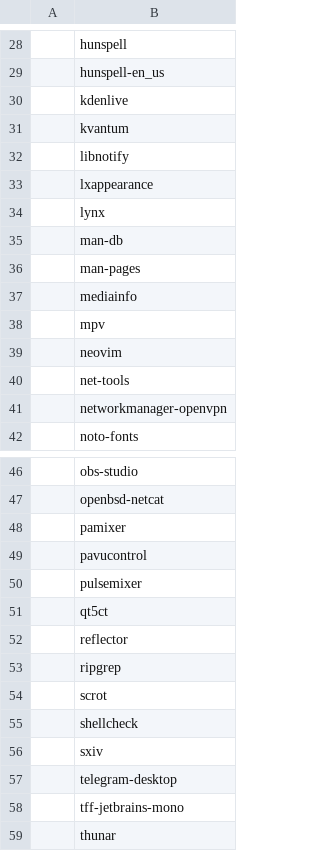
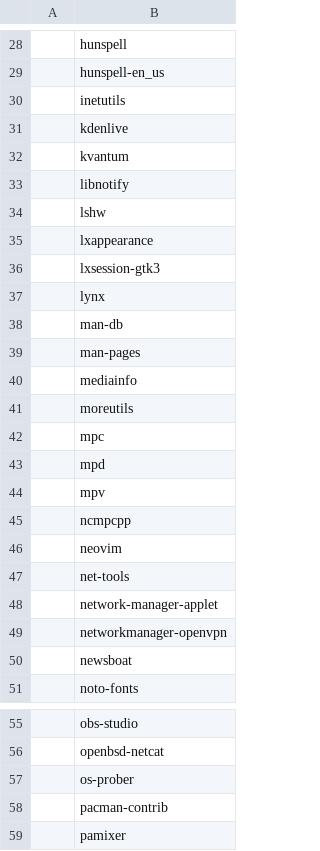
Before and after one commit to mamizaxyz/mars, a CSV file: progs/progs.csv, drawn as a sheet; only a part is shown, gaps mark what is left out; the shorter side is filled out with more unchanged rows; the diff covers the shown part only.

Commit message:
progs.csv: added some more programs

```diff
--- a/progs/progs.csv
+++ b/progs/progs.csv
@@ -29,2 +29,3 @@
 ,hunspell-en_us
+,inetutils
 ,kdenlive
@@ -32,3 +33,5 @@
 ,libnotify
+,lshw
 ,lxappearance
+,lxsession-gtk3
 ,lynx
@@ -37,6 +40,12 @@
 ,mediainfo
+,moreutils
+,mpc
+,mpd
 ,mpv
+,ncmpcpp
 ,neovim
 ,net-tools
+,network-manager-applet
 ,networkmanager-openvpn
+,newsboat
 ,noto-fonts
@@ -47,2 +56,4 @@
 ,openbsd-netcat
+,os-prober
+,pacman-contrib
 ,pamixer
```
Also changed, not shown: 7 added rows, 1 moved row and 1 edited cell elsewhere in this file.
